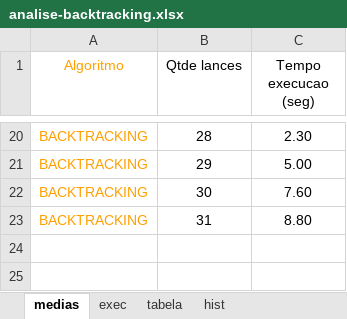
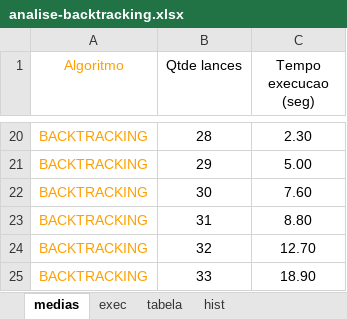
Before and after one commit to DisciplinasProgramacao/leilaodeenergia-tp-grupo-alunossemgrupo, an Excel workbook: analises/analise-backtracking.xlsx, sheet medias, drawn as a sheet; only a part is shown, gaps mark what is left out; values as stored, in another font and other column widths than the file's, no borders; charts and pictures not drawn; the diff names each change by its address in the sheet, - before the commit and + after, or states it on an @@ line.

Commit message:
Finalizado sessao de comparacao e revisao do relatorio de backtracking

```diff
--- a/analises/analise-backtracking.xlsx (sheet medias)
+++ b/analises/analise-backtracking.xlsx (sheet medias)
+row 24: BACKTRACKING | 32 | 12.70
+row 25: BACKTRACKING | 33 | 18.90
```
Also changed, not shown: sheet tabela, sheet exec, formulas that keep their value, charts or pictures, 7 other files.
